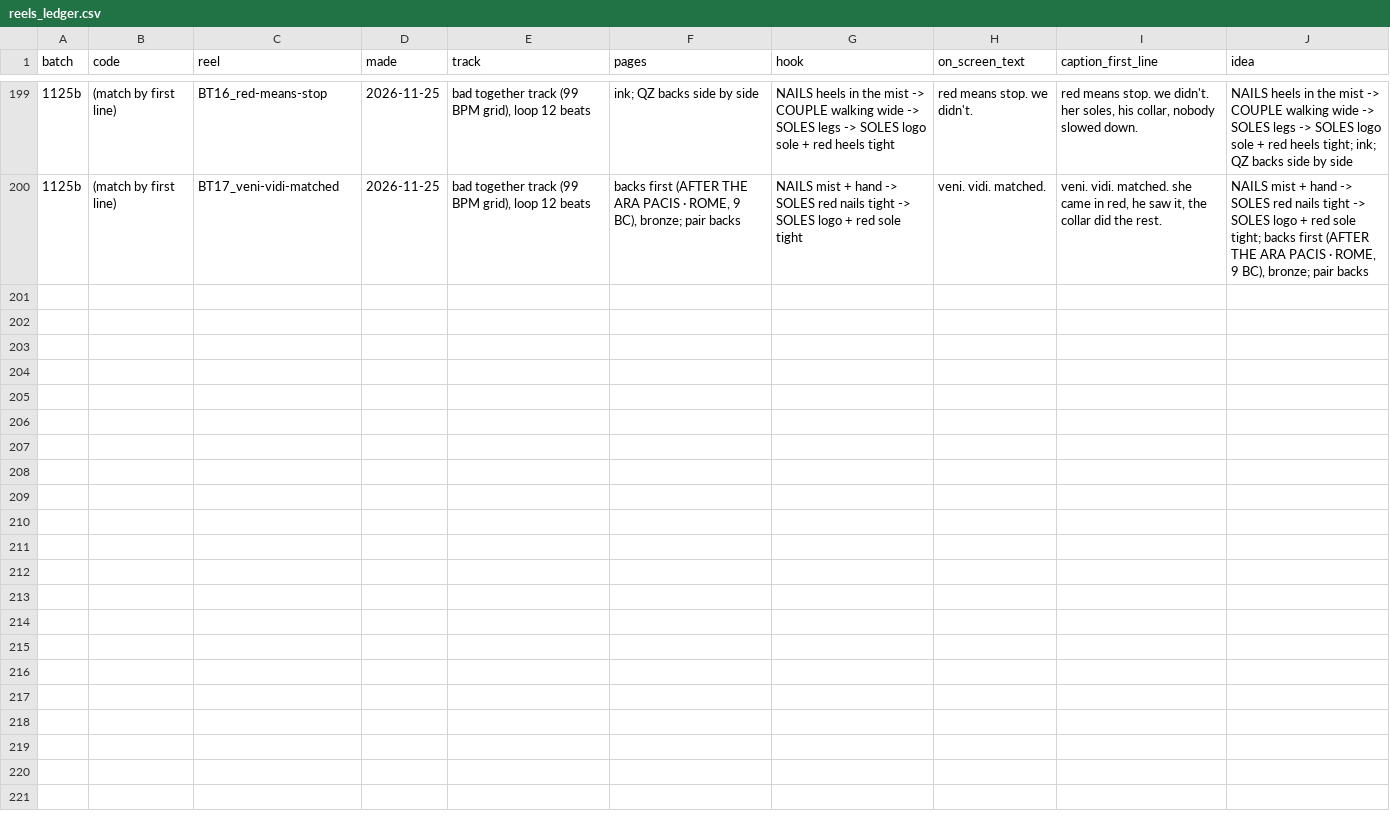
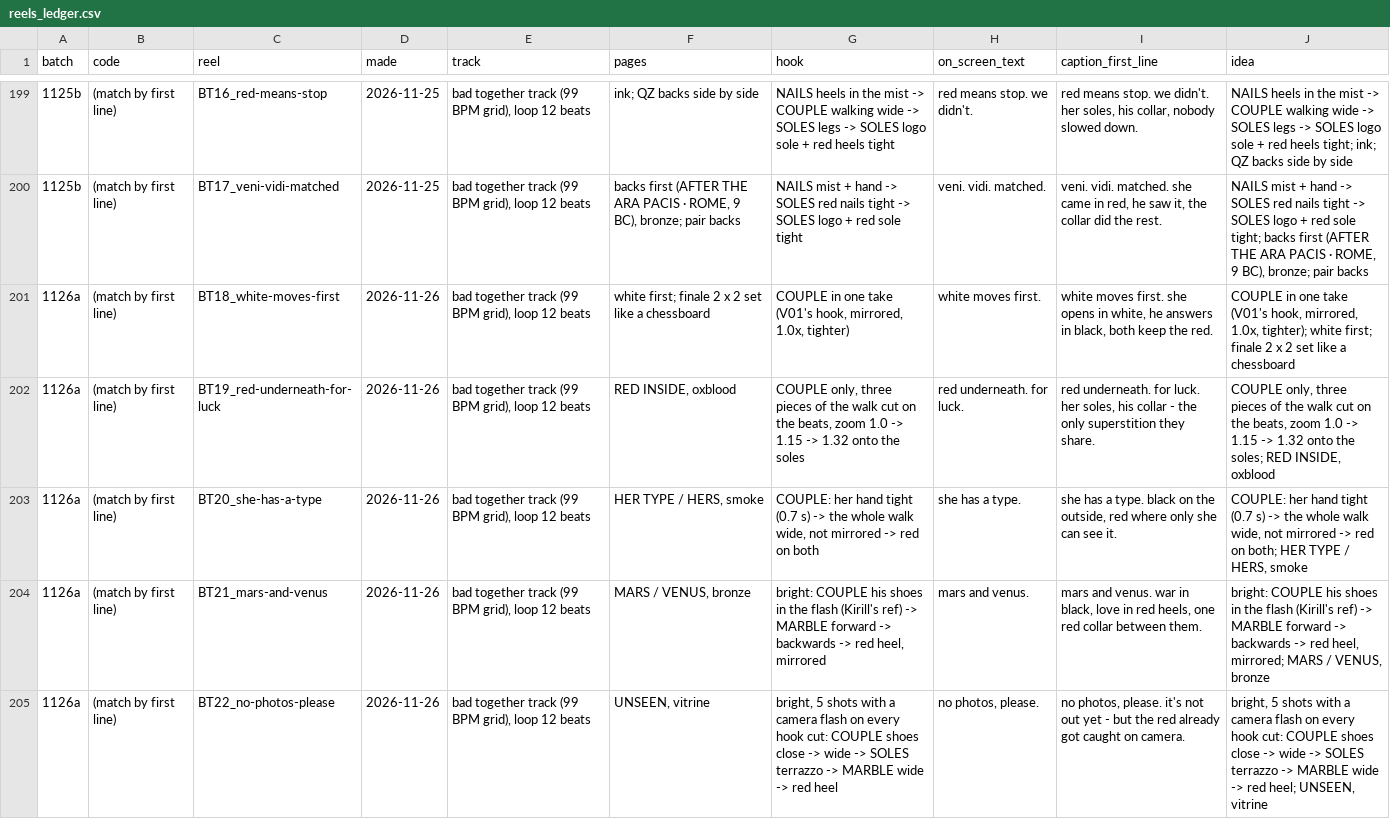
Before and after one commit to skiiskiiskiiskii/9sky-reels, a CSV file: reels_ledger.csv, drawn as a sheet; only a part is shown, gaps mark what is left out; the diff names each change by its address in the sheet, - before the commit and + after, or states it on an @@ line.

```diff
--- a/reels_ledger.csv
+++ b/reels_ledger.csv
+row 201: 1126a | (match by first line) | BT18_white-moves-first | 2026-11-26 | bad together track (99 BPM grid), loop 12 beats | white first; finale 2 x 2 set like a chessboard | COUPLE in one take (V01's hook, mirrored, 1.0x, tighter) | white moves first. | white moves first. she opens in white, he answers in black, both keep the red. | COUPLE in one take (V01's hook, mirrored, 1.0x, tighter); white first; finale 2 x 2 set like a chessboard
+row 202: 1126a | (match by first line) | BT19_red-underneath-for-luck | 2026-11-26 | bad together track (99 BPM grid), loop 12 beats | RED INSIDE, oxblood | COUPLE only, three pieces of the walk cut on the beats, zoom 1.0 -> 1.15 -> 1.32 onto the soles | red underneath. for luck. | red underneath. for luck. her soles, his collar - the only superstition they share. | COUPLE only, three pieces of the walk cut on the beats, zoom 1.0 -> 1.15 -> 1.32 onto the soles; RED INSIDE, oxblood
+row 203: 1126a | (match by first line) | BT20_she-has-a-type | 2026-11-26 | bad together track (99 BPM grid), loop 12 beats | HER TYPE / HERS, smoke | COUPLE: her hand tight (0.7 s) -> the whole walk wide, not mirrored -> red on both | she has a type. | she has a type. black on the outside, red where only she can see it. | COUPLE: her hand tight (0.7 s) -> the whole walk wide, not mirrored -> red on both; HER TYPE / HERS, smoke
+row 204: 1126a | (match by first line) | BT21_mars-and-venus | 2026-11-26 | bad together track (99 BPM grid), loop 12 beats | MARS / VENUS, bronze | bright: COUPLE his shoes in the flash (Kirill's ref) -> MARBLE forward -> backwards -> red heel, mirrored | mars and venus. | mars and venus. war in black, love in red heels, one red collar between them. | bright: COUPLE his shoes in the flash (Kirill's ref) -> MARBLE forward -> backwards -> red heel, mirrored; MARS / VENUS, bronze
+row 205: 1126a | (match by first line) | BT22_no-photos-please | 2026-11-26 | bad together track (99 BPM grid), loop 12 beats | UNSEEN, vitrine | bright, 5 shots with a camera flash on every hook cut: COUPLE shoes close -> wide -> SOLES terrazzo -> MARBLE wide -> red heel | no photos, please. | no photos, please. it's not out yet - but the red already got caught on camera. | bright, 5 shots with a camera flash on every hook cut: COUPLE shoes close -> wide -> SOLES terrazzo -> MARBLE wide -> red heel; UNSEEN, vitrine
```
Also changed, not shown: 8 other files.
